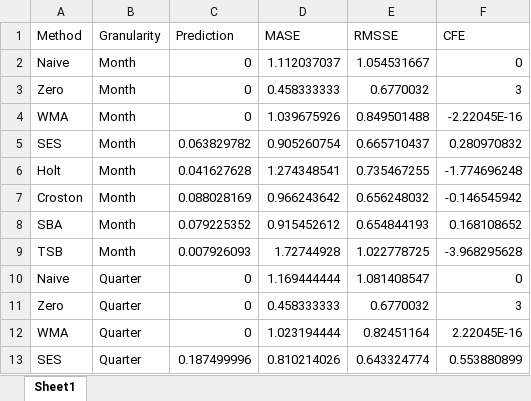
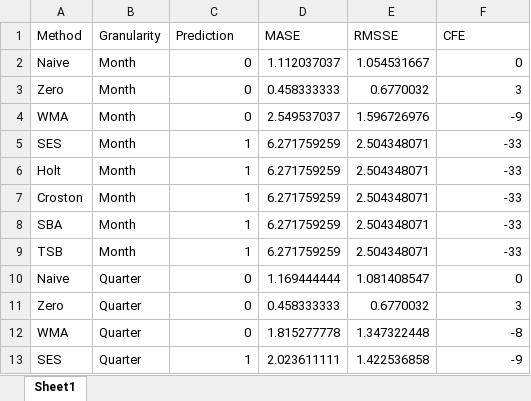
Before and after one commit to Alfonsomax/Forecasting-study-for-intermittent-demand, an Excel workbook: outputs/Intermittent/Intermittent - High N_d_report.xlsx, sheet Sheet1, drawn as a sheet; only a part is shown; values as stored, in another font and other column widths than the file's, no borders; the diff covers the shown part only; the diff names each change by its address in the sheet, - before the commit and + after, or states it on an @@ line.

```diff
--- a/outputs/Intermittent/Intermittent - High N_d_report.xlsx (sheet Sheet1)
+++ b/outputs/Intermittent/Intermittent - High N_d_report.xlsx (sheet Sheet1)
-D4 (MASE): 1.039675926
+D4 (MASE): 2.549537037
-E4 (RMSSE): 0.849501488
+E4 (RMSSE): 1.596726976
-F4 (CFE): -2.22045E-16
+F4 (CFE): -9
-C5 (Prediction): 0.063829782
+C5 (Prediction): 1
-D5 (MASE): 0.905260754
+D5 (MASE): 6.271759259
-E5 (RMSSE): 0.665710437
+E5 (RMSSE): 2.504348071
-F5 (CFE): 0.280970832
+F5 (CFE): -33
-C6 (Prediction): 0.041627628
+C6 (Prediction): 1
-D6 (MASE): 1.274348541
+D6 (MASE): 6.271759259
-E6 (RMSSE): 0.735467255
+E6 (RMSSE): 2.504348071
-F6 (CFE): -1.774696248
+F6 (CFE): -33
-C7 (Prediction): 0.088028169
+C7 (Prediction): 1
-D7 (MASE): 0.966243642
+D7 (MASE): 6.271759259
-E7 (RMSSE): 0.656248032
+E7 (RMSSE): 2.504348071
-F7 (CFE): -0.146545942
+F7 (CFE): -33
-C8 (Prediction): 0.079225352
+C8 (Prediction): 1
-D8 (MASE): 0.915452612
+D8 (MASE): 6.271759259
-E8 (RMSSE): 0.654844193
+E8 (RMSSE): 2.504348071
-F8 (CFE): 0.168108652
+F8 (CFE): -33
-C9 (Prediction): 0.007926093
+C9 (Prediction): 1
-D9 (MASE): 1.72744928
+D9 (MASE): 6.271759259
-E9 (RMSSE): 1.022778725
+E9 (RMSSE): 2.504348071
-F9 (CFE): -3.968295628
+F9 (CFE): -33
-D12 (MASE): 1.023194444
+D12 (MASE): 1.815277778
-E12 (RMSSE): 0.82451164
+E12 (RMSSE): 1.347322448
-F12 (CFE): 2.22045E-16
+F12 (CFE): -8
-C13 (Prediction): 0.187499996
+C13 (Prediction): 1
-D13 (MASE): 0.810214026
+D13 (MASE): 2.023611111
-E13 (RMSSE): 0.643324774
+E13 (RMSSE): 1.422536858
-F13 (CFE): 0.553880899
+F13 (CFE): -9
```
Also changed, not shown: 36 edited cells elsewhere in this sheet, outputs/Erratic/Erratic - Low N_d_report.xlsx, outputs/Intermittent/Intermittent - Low N_d_report.xlsx, 54 other files.
